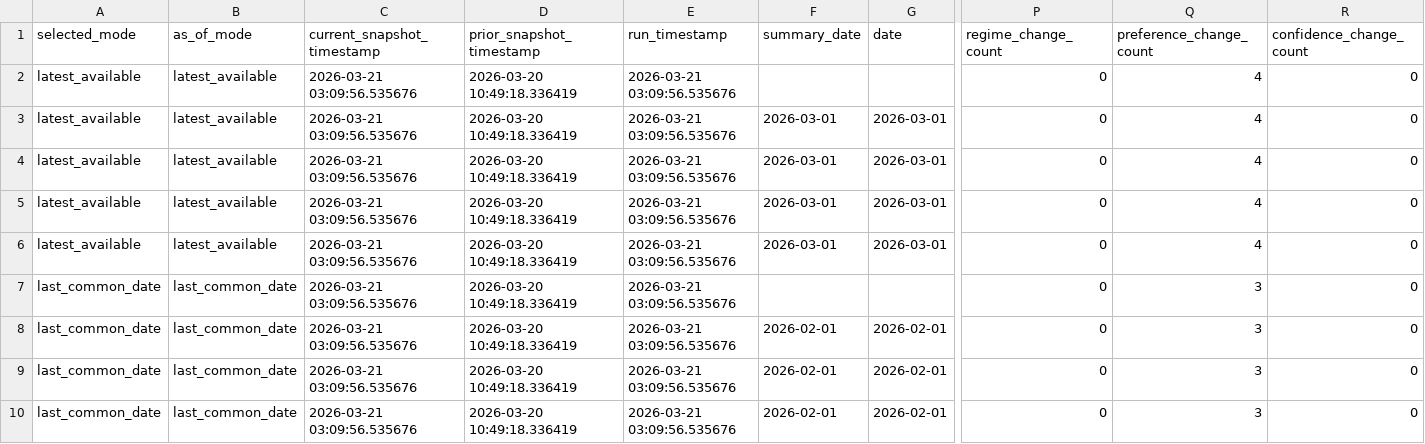
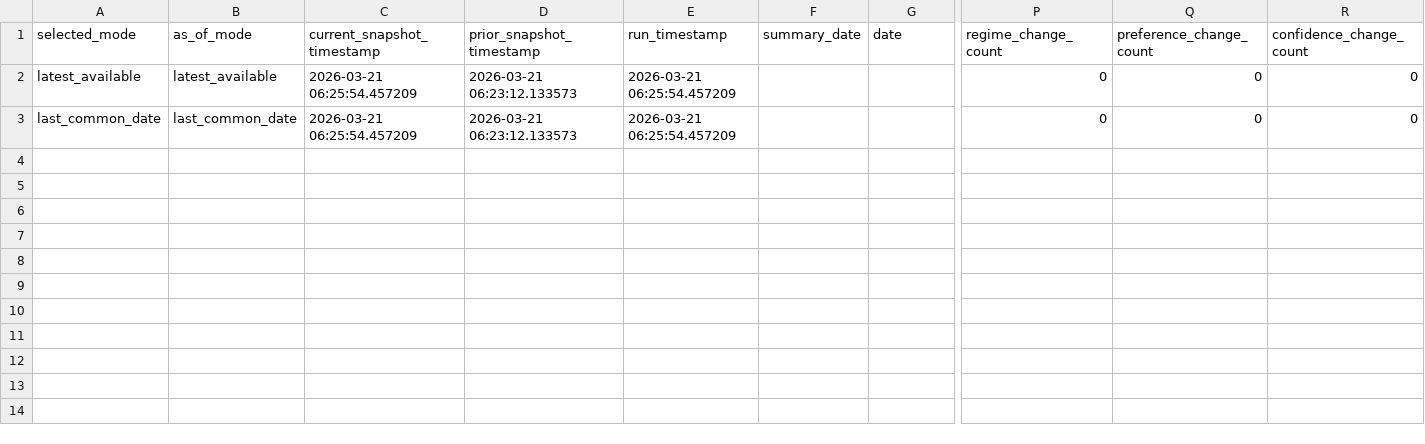
Before and after one commit to Ethan4Zhou/Global-Macro-Monitor, a CSV file: data/processed/global_change_log.csv, drawn as a sheet; only a part is shown, gaps mark what is left out; removed rows and columns are numbered as before the commit, all else as after; rows hold the shown columns only; the diff names each change by its address in the sheet, - before the commit and + after, or states it on an @@ line.

```diff
--- a/data/processed/global_change_log.csv
+++ b/data/processed/global_change_log.csv
-C2 (current_snapshot_timestamp): 2026-03-21 03:09:56.535676
+C2 (current_snapshot_timestamp): 2026-03-21 06:25:54.457209
-D2 (prior_snapshot_timestamp): 2026-03-20 10:49:18.336419
+D2 (prior_snapshot_timestamp): 2026-03-21 06:23:12.133573
-E2 (run_timestamp): 2026-03-21 03:09:56.535676
+E2 (run_timestamp): 2026-03-21 06:25:54.457209
-Q2 (preference_change_count): 4
+Q2 (preference_change_count): 0
-row 3: latest_available | latest_available | 2026-03-21 03:09:56.535676 | 2026-03-20 10:49:18.336419 | 2026-03-21 03:09:56.535676 | 2026-03-01 | 2026-03-01 | 0 | 4 | 0
-row 4: latest_available | latest_available | 2026-03-21 03:09:56.535676 | 2026-03-20 10:49:18.336419 | 2026-03-21 03:09:56.535676 | 2026-03-01 | 2026-03-01 | 0 | 4 | 0
-row 5: latest_available | latest_available | 2026-03-21 03:09:56.535676 | 2026-03-20 10:49:18.336419 | 2026-03-21 03:09:56.535676 | 2026-03-01 | 2026-03-01 | 0 | 4 | 0
-row 6: latest_available | latest_available | 2026-03-21 03:09:56.535676 | 2026-03-20 10:49:18.336419 | 2026-03-21 03:09:56.535676 | 2026-03-01 | 2026-03-01 | 0 | 4 | 0
-C3 (current_snapshot_timestamp): 2026-03-21 03:09:56.535676
+C3 (current_snapshot_timestamp): 2026-03-21 06:25:54.457209
-D3 (prior_snapshot_timestamp): 2026-03-20 10:49:18.336419
+D3 (prior_snapshot_timestamp): 2026-03-21 06:23:12.133573
-E3 (run_timestamp): 2026-03-21 03:09:56.535676
+E3 (run_timestamp): 2026-03-21 06:25:54.457209
-Q3 (preference_change_count): 3
+Q3 (preference_change_count): 0
-row 8: last_common_date | last_common_date | 2026-03-21 03:09:56.535676 | 2026-03-20 10:49:18.336419 | 2026-03-21 03:09:56.535676 | 2026-02-01 | 2026-02-01 | 0 | 3 | 0
-row 9: last_common_date | last_common_date | 2026-03-21 03:09:56.535676 | 2026-03-20 10:49:18.336419 | 2026-03-21 03:09:56.535676 | 2026-02-01 | 2026-02-01 | 0 | 3 | 0
-row 10: last_common_date | last_common_date | 2026-03-21 03:09:56.535676 | 2026-03-20 10:49:18.336419 | 2026-03-21 03:09:56.535676 | 2026-02-01 | 2026-02-01 | 0 | 3 | 0
```
Also changed, not shown: data/processed/consensus_notes.csv, data/processed/eurozone_macro_regimes.csv, 45 other files.
